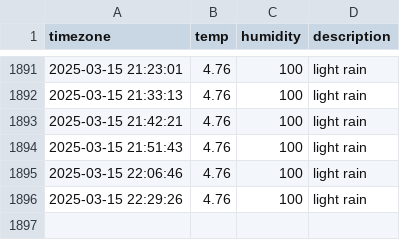
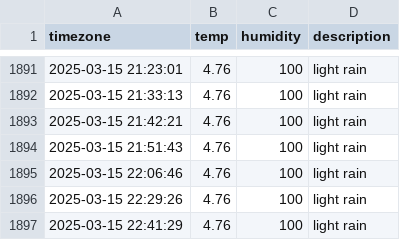
Before and after one commit to YooJinmo/seoul_weather, a CSV file: seoul_weather.csv, drawn as a sheet; only a part is shown, gaps mark what is left out; the diff names each change by its address in the sheet, - before the commit and + after, or states it on an @@ line.

```diff
--- a/seoul_weather.csv
+++ b/seoul_weather.csv
+row 1897: 2025-03-15 22:41:29 | 4.76 | 100 | light rain
```
